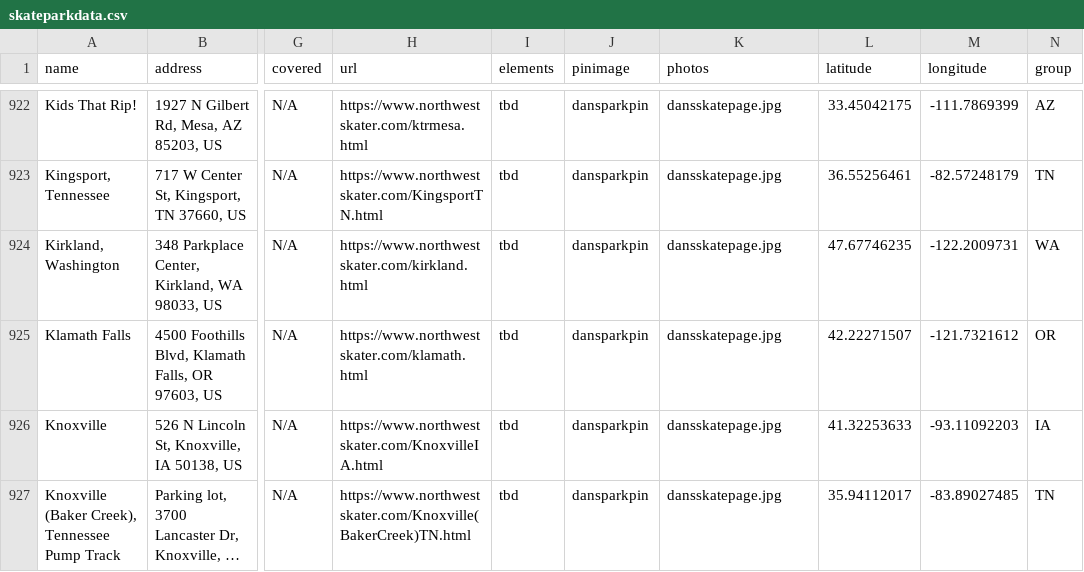
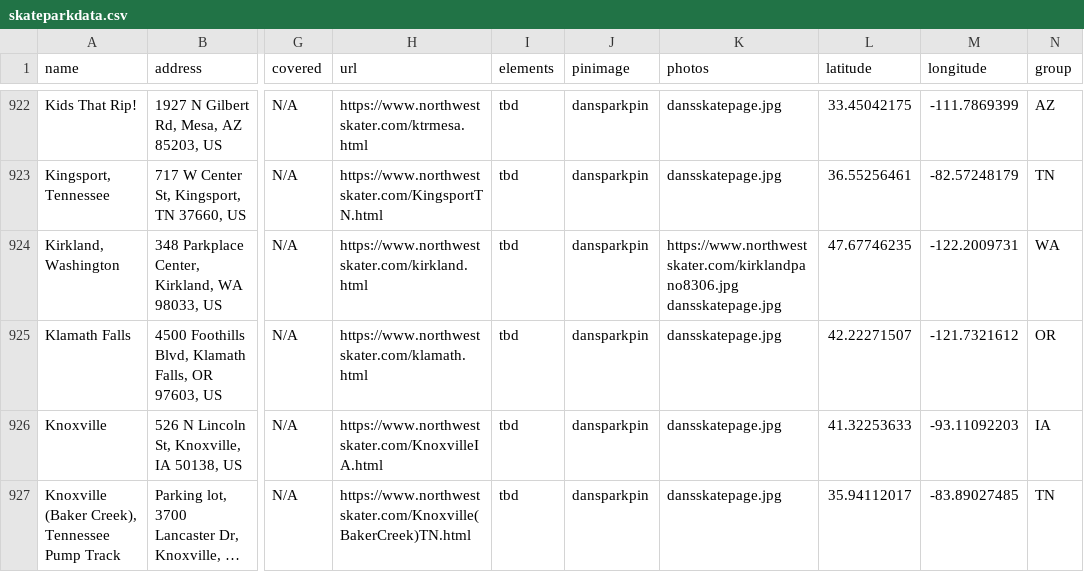
Before and after one commit to jaemzware/skatecreteordie, a CSV file: DATA/skateparkdata.csv, drawn as a sheet; only a part is shown, gaps mark what is left out; long unchanged cells end in …; the diff names each change by its address in the sheet, - before the commit and + after, or states it on an @@ line.

Commit message:
add https to kirkland skatepark for testing

```diff
--- a/DATA/skateparkdata.csv
+++ b/DATA/skateparkdata.csv
-K924 (photos): dansskatepage.jpg
+K924 (photos): https://www.northwestskater.com/kirklandpano8306.jpg dansskatepage.jpg
```
Also changed, not shown: 1 other file.
